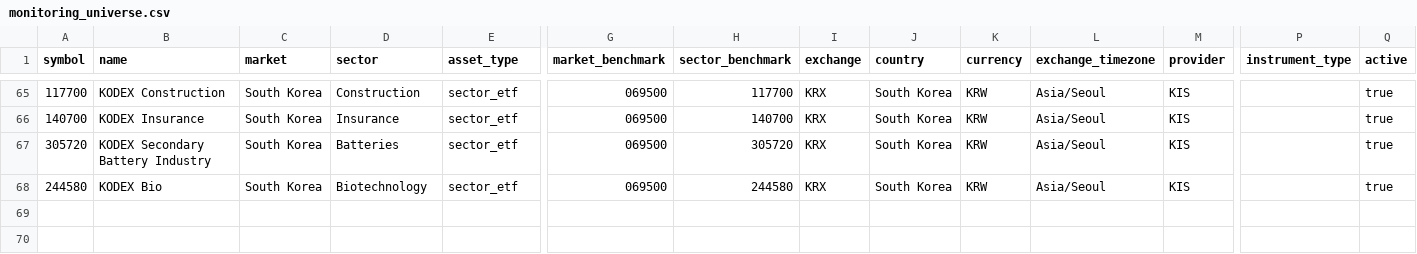
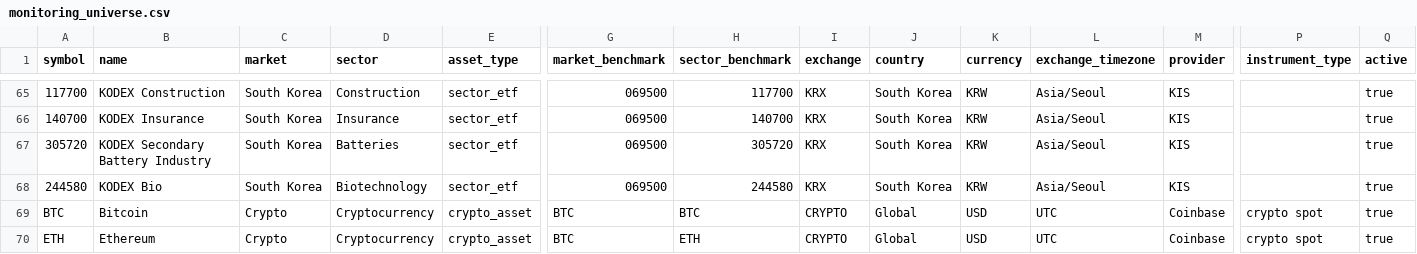
Before and after one commit to wonbosong-arch/global-stage-radar, a CSV file: data/monitoring_universe.csv, drawn as a sheet; only a part is shown, gaps mark what is left out; rows hold the shown columns only; the diff names each change by its address in the sheet, - before the commit and + after, or states it on an @@ line.

Commit message:
Register BTC and ETH as separate crypto assets

```diff
--- a/data/monitoring_universe.csv
+++ b/data/monitoring_universe.csv
+row 69: BTC | Bitcoin | Crypto | Cryptocurrency | crypto_asset | BTC | BTC | CRYPTO | Global | USD | UTC | Coinbase | crypto spot | true
+row 70: ETH | Ethereum | Crypto | Cryptocurrency | crypto_asset | BTC | ETH | CRYPTO | Global | USD | UTC | Coinbase | crypto spot | true
```
